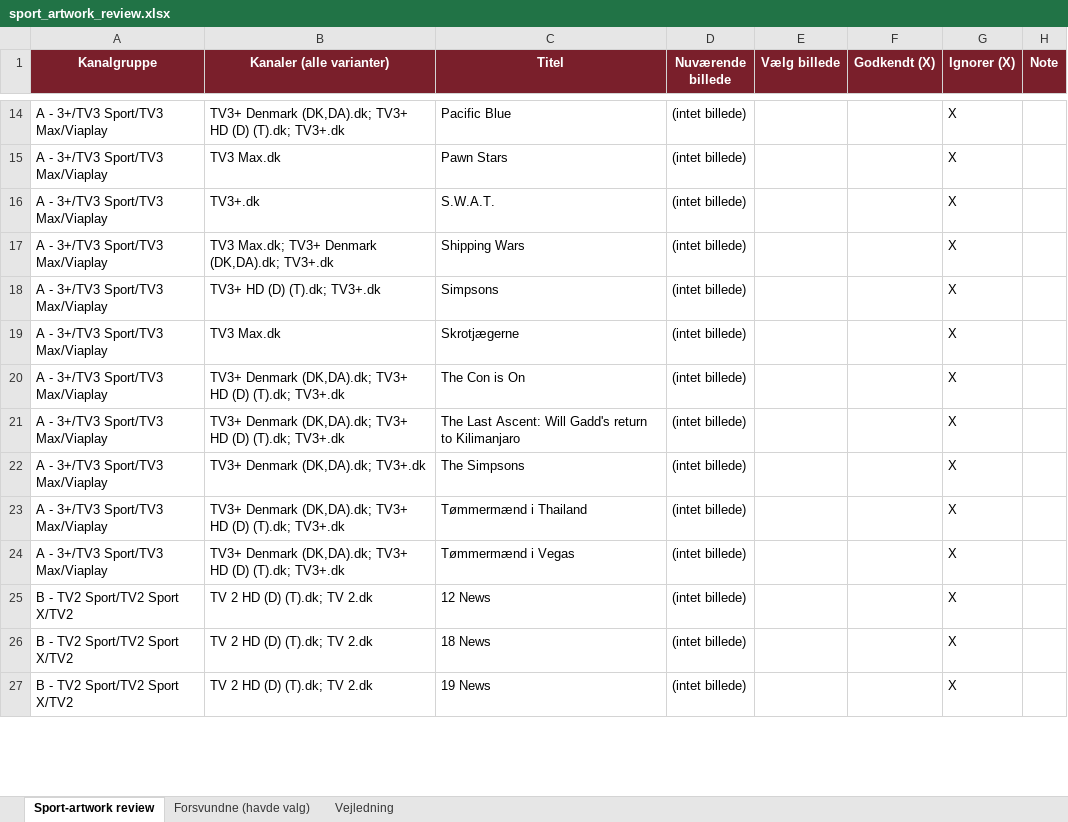
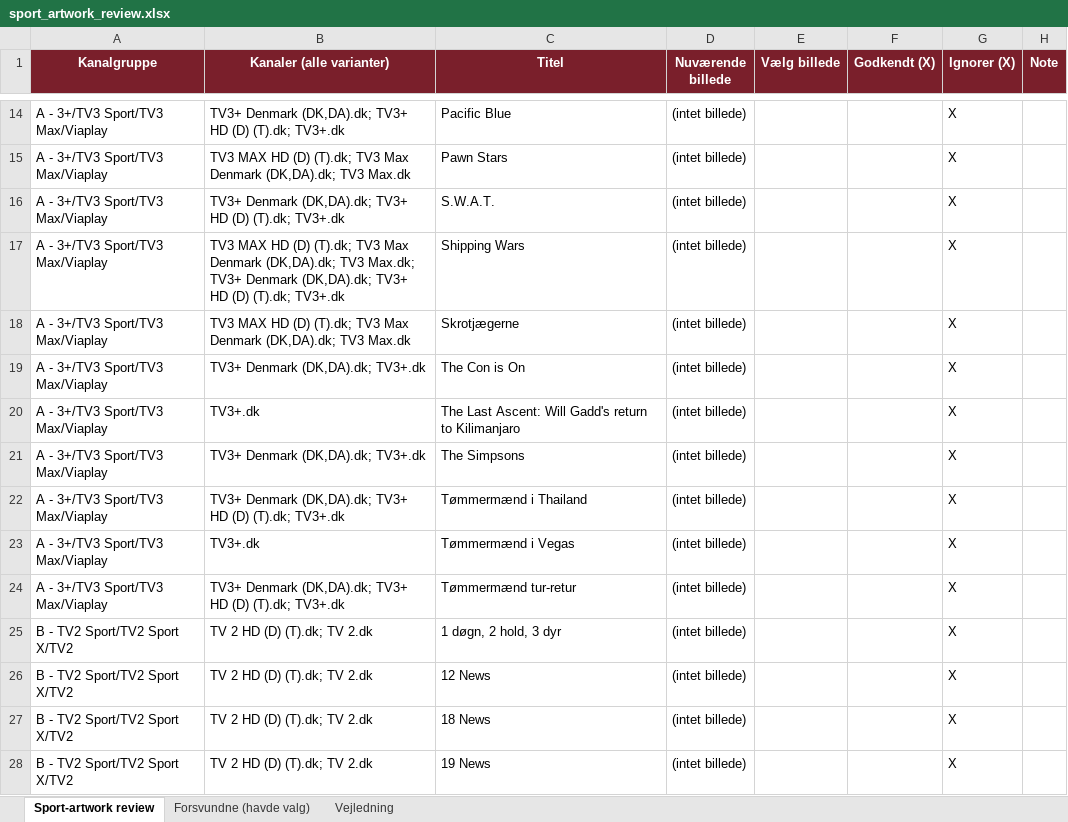
Before and after one commit to flanaganz/epgoal, an Excel workbook: data/sport_artwork_review.xlsx, sheet Sport-artwork review, drawn as a sheet; only a part is shown, gaps mark what is left out; values as stored, in another font and other column widths than the file's, no borders; removed rows and columns are numbered as before the commit, all else as after; the diff covers the shown part only; the diff names each change by its address in the sheet, - before the commit and + after, or states it on an @@ line.

Commit message:
Auto-sync EPG (sport-billeder) 2026-09-13 07:56:55

```diff
--- a/data/sport_artwork_review.xlsx (sheet Sport-artwork review)
+++ b/data/sport_artwork_review.xlsx (sheet Sport-artwork review)
-B15 (Kanaler (alle varianter)): TV3 Max.dk
+B15 (Kanaler (alle varianter)): TV3 MAX HD (D) (T).dk; TV3 Max Denmark (DK,DA).dk; TV3 Max.dk
-B16 (Kanaler (alle varianter)): TV3+.dk
+B16 (Kanaler (alle varianter)): TV3+ Denmark (DK,DA).dk; TV3+ HD (D) (T).dk; TV3+.dk
-B17 (Kanaler (alle varianter)): TV3 Max.dk; TV3+ Denmark (DK,DA).dk; TV3+.dk
+B17 (Kanaler (alle varianter)): TV3 MAX HD (D) (T).dk; TV3 Max Denmark (DK,DA).dk; TV3 Max.dk; TV3+ Denmark (DK,DA).dk; TV3+ HD (D) (T).dk; TV3+.dk
-row 18: A - 3+/TV3 Sport/TV3 Max/Viaplay | TV3+ HD (D) (T).dk; TV3+.dk | Simpsons | (intet billede) |  |  | X
-B18 (Kanaler (alle varianter)): TV3 Max.dk
+B18 (Kanaler (alle varianter)): TV3 MAX HD (D) (T).dk; TV3 Max Denmark (DK,DA).dk; TV3 Max.dk
-B19 (Kanaler (alle varianter)): TV3+ Denmark (DK,DA).dk; TV3+ HD (D) (T).dk; TV3+.dk
+B19 (Kanaler (alle varianter)): TV3+ Denmark (DK,DA).dk; TV3+.dk
-B20 (Kanaler (alle varianter)): TV3+ Denmark (DK,DA).dk; TV3+ HD (D) (T).dk; TV3+.dk
+B20 (Kanaler (alle varianter)): TV3+.dk
-B23 (Kanaler (alle varianter)): TV3+ Denmark (DK,DA).dk; TV3+ HD (D) (T).dk; TV3+.dk
+B23 (Kanaler (alle varianter)): TV3+.dk
+row 24: A - 3+/TV3 Sport/TV3 Max/Viaplay | TV3+ Denmark (DK,DA).dk; TV3+ HD (D) (T).dk; TV3+.dk | Tømmermænd tur-retur | (intet billede) |  |  | X
+row 25: B - TV2 Sport/TV2 Sport X/TV2 | TV 2 HD (D) (T).dk; TV 2.dk | 1 døgn, 2 hold, 3 dyr | (intet billede) |  |  | X
```
Also changed, not shown: 91 added rows, 95 removed rows, 6 moved rows and 207 edited cells elsewhere in this sheet, sheet Forsvundne (havde valg), data/danish_artwork_review.xlsx, 10 other files.
